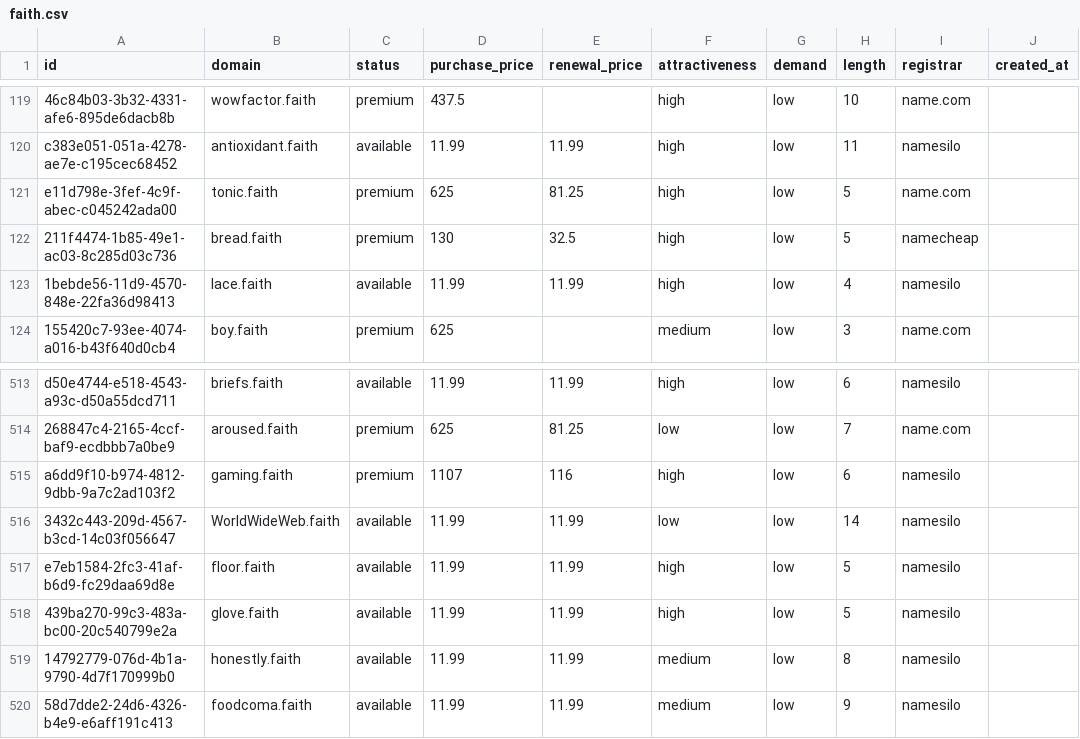
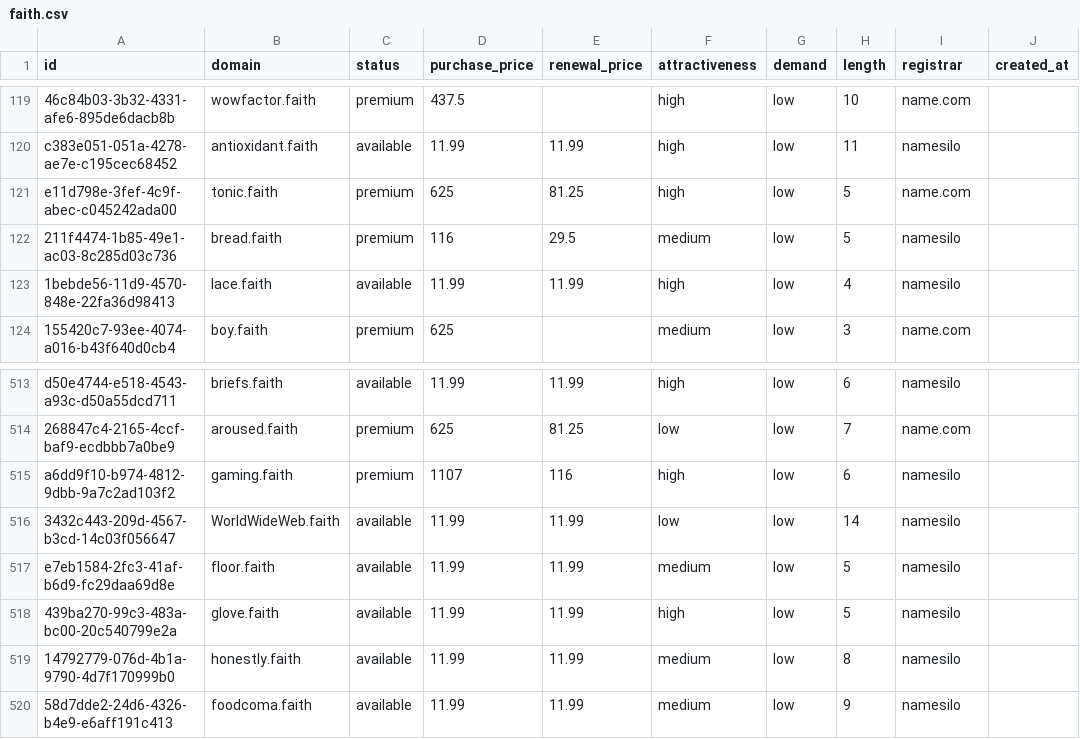
Before and after one commit to UniqueDomains/faith-oneword-domains, a CSV file: faith.csv, drawn as a sheet; only a part is shown, gaps mark what is left out; the diff names each change by its address in the sheet, - before the commit and + after, or states it on an @@ line.

Commit message:
Domains update

```diff
--- a/faith.csv
+++ b/faith.csv
-D122 (purchase_price): 130
+D122 (purchase_price): 116
-E122 (renewal_price): 32.5
+E122 (renewal_price): 29.5
-F122 (attractiveness): high
+F122 (attractiveness): medium
-I122 (registrar): namecheap
+I122 (registrar): namesilo
-F517 (attractiveness): high
+F517 (attractiveness): medium
```
Also changed, not shown: 4 other files.
